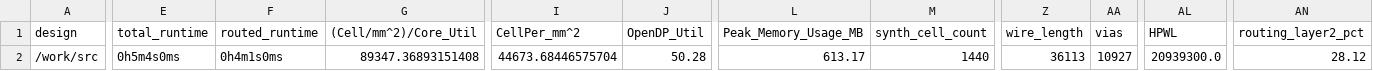
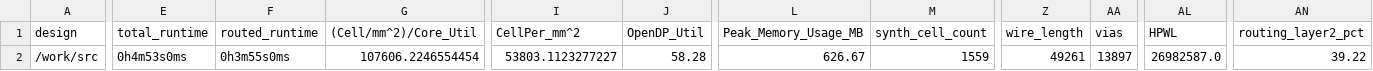
Before and after one commit to TinyTapeout/tinytapeout-04, a CSV file: projects/tt_um_robojan_top/metrics.csv, drawn as a sheet; only a part is shown, gaps mark what is left out; the diff covers the shown part only; the diff names each change by its address in the sheet, - before the commit and + after, or states it on an @@ line.

Commit message:
feat: update project tt_um_robojan_top from robojan/tt04-breakout-submission
Commit: f8e03a2259e2d9d675ace038b203f253404a4c36
Workflow: https://github.com/robojan/tt04-breakout-submission/actions/runs/5778626215

```diff
--- a/projects/tt_um_robojan_top/metrics.csv
+++ b/projects/tt_um_robojan_top/metrics.csv
-E2 (total_runtime): 0h5m4s0ms
+E2 (total_runtime): 0h4m53s0ms
-F2 (routed_runtime): 0h4m1s0ms
+F2 (routed_runtime): 0h3m55s0ms
-G2 ((Cell/mm^2)/Core_Util): 89347.36893151408
+G2 ((Cell/mm^2)/Core_Util): 107606.2246554454
-I2 (CellPer_mm^2): 44673.68446575704
+I2 (CellPer_mm^2): 53803.1123277227
-J2 (OpenDP_Util): 50.28
+J2 (OpenDP_Util): 58.28
-L2 (Peak_Memory_Usage_MB): 613.17
+L2 (Peak_Memory_Usage_MB): 626.67
-M2 (synth_cell_count): 1440
+M2 (synth_cell_count): 1559
-Z2 (wire_length): 36113
+Z2 (wire_length): 49261
-AA2 (vias): 10927
+AA2 (vias): 13897
-AL2 (HPWL): 20939300.0
+AL2 (HPWL): 26982587.0
-AN2 (routing_layer2_pct): 28.12
+AN2 (routing_layer2_pct): 39.22
```
Also changed, not shown: 27 edited cells elsewhere in this file, 8 other files.
